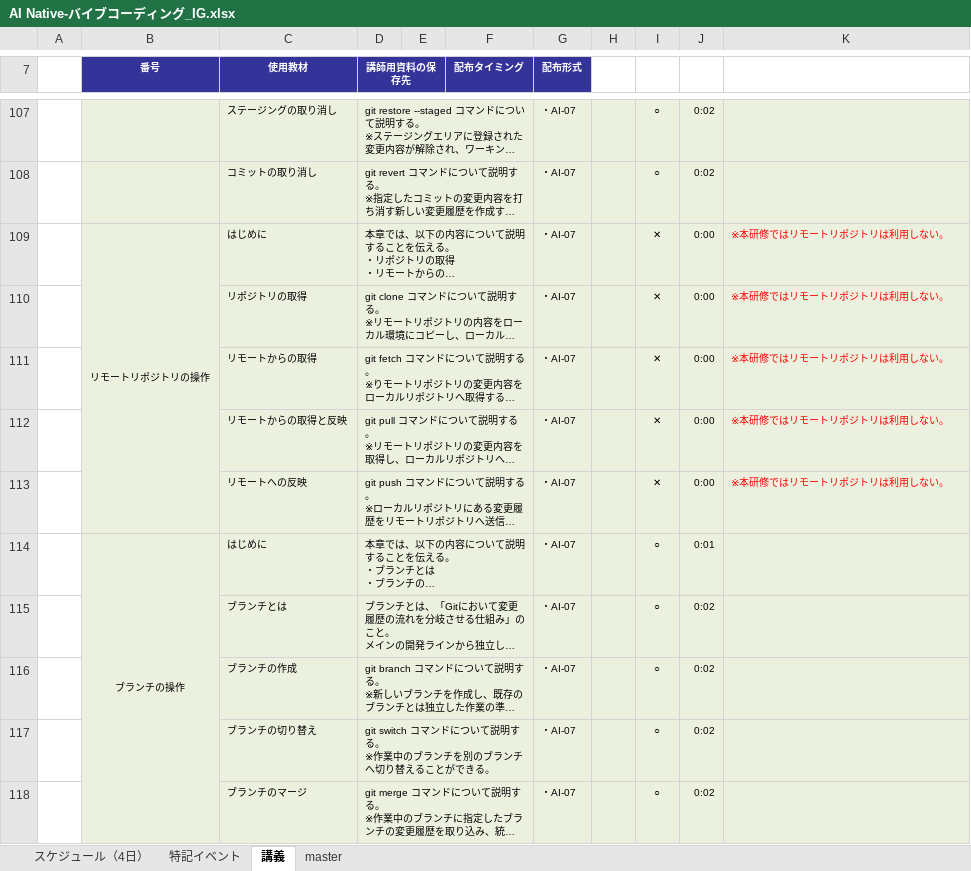
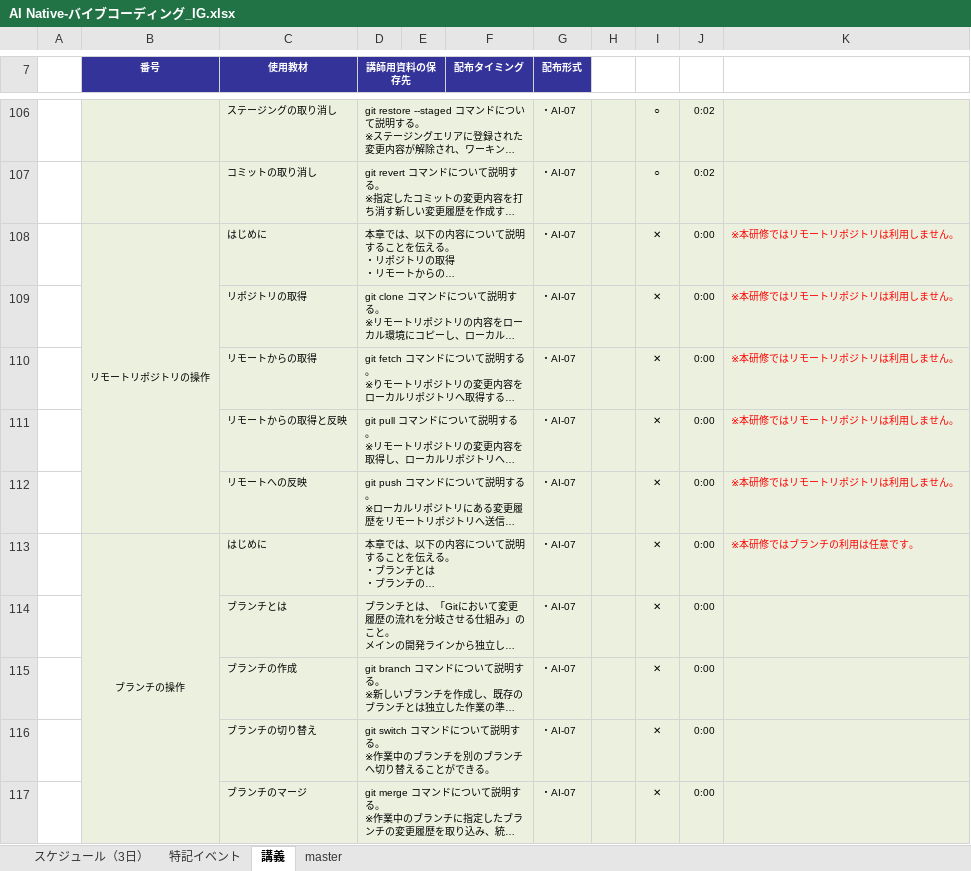
Before and after one commit to nishida2073/ai_navive, an Excel workbook: IG/7日版/AI Native-バイブコーディング_IG.xlsx, sheet 講義, drawn as a sheet; only a part is shown, gaps mark what is left out; long unchanged cells end in …; values as stored, in another font and other column widths than the file's, no borders; addresses are those after the commit; the diff covers the shown part only; the diff names each change by its address in the sheet, - before the commit and + after, or states it on an @@ line.

```diff
--- a/IG/7日版/AI Native-バイブコーディング_IG.xlsx (sheet 講義)
+++ b/IG/7日版/AI Native-バイブコーディング_IG.xlsx (sheet 講義)
-sheet tab: スケジュール（4日）
+sheet tab: スケジュール（3日）
-K108:K112: ※本研修ではリモートリポジトリは利用しない。
+K108:K112: ※本研修ではリモートリポジトリは利用しません。
-I113:I117: ○
+I113:I117: ✕
-J113: 0:01
+J113: 0:00
-K113: (empty)
+K113: ※本研修ではブランチの利用は任意です。
-J114:J117: 0:02
+J114:J117: 0:00
```
Also changed, not shown: 1 removed row and 33 edited cells elsewhere in this sheet, sheet スケジュール（3日）, IG/7日版/AI Native-提案演習_IG.xlsx.
